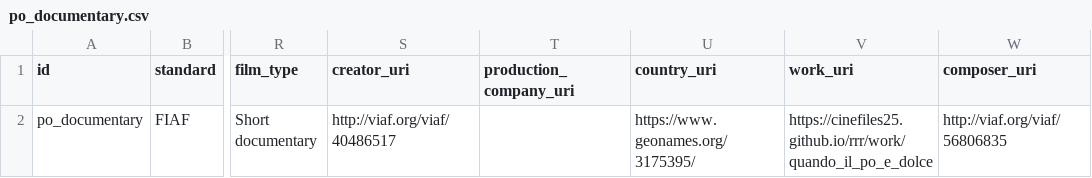
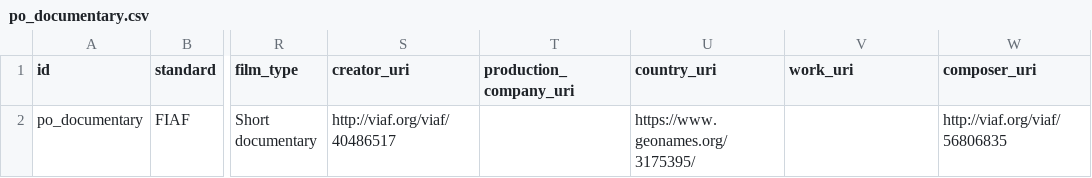
Before and after one commit to CineFiles25/TheRevolussionOfRenzoRenzi, a CSV file: csv/po_documentary.csv, drawn as a sheet; only a part is shown, gaps mark what is left out; the diff names each change by its address in the sheet, - before the commit and + after, or states it on an @@ line.

Commit message:
Update po_documentary.csv

```diff
--- a/csv/po_documentary.csv
+++ b/csv/po_documentary.csv
-V2 (work_uri): https://cinefiles25.github.io/rrr/work/quando_il_po_e_dolce
+V2 (work_uri): (empty)
```
